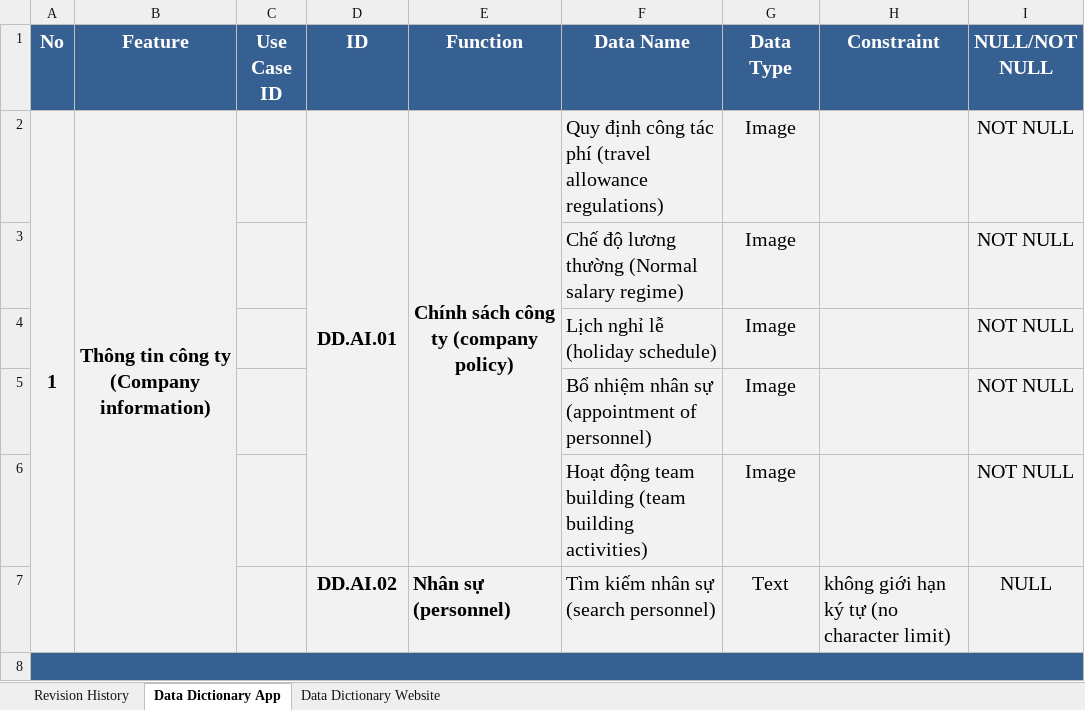
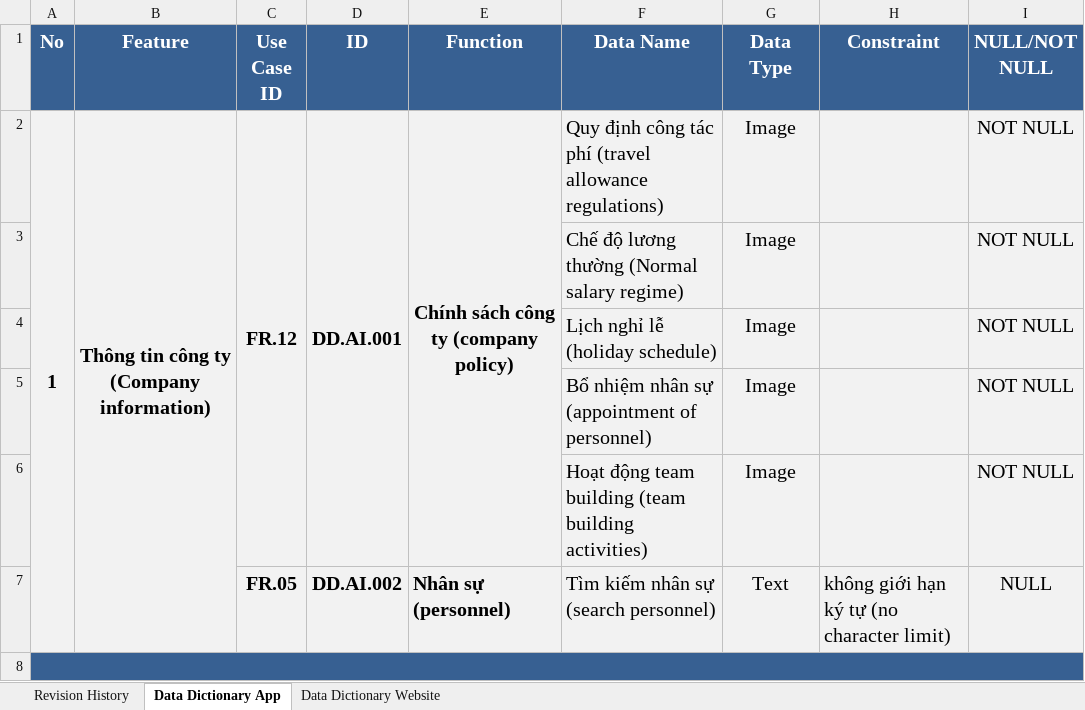
Before and after one commit to DamianHuynh/Capstone-Project, an Excel workbook: Improgress/2. Artifact and Deliverable/DetailDesign & Architect/Design/DE_DataDictionary_Ver1.0.xlsx, sheet Data Dictionary App, drawn as a sheet; only a part is shown; values as stored, in another font and other column widths than the file's, no borders; charts and pictures not drawn; the diff covers the shown part only; the diff names each change by its address in the sheet, - before the commit and + after, or states it on an @@ line.

```diff
--- a/Improgress/2. Artifact and Deliverable/DetailDesign & Architect/Design/DE_DataDictionary_Ver1.0.xlsx (sheet Data Dictionary App)
+++ b/Improgress/2. Artifact and Deliverable/DetailDesign & Architect/Design/DE_DataDictionary_Ver1.0.xlsx (sheet Data Dictionary App)
-C2 (Use Case ID): (empty)
+C2 (Use Case ID): FR.12
+C2:C6 merged
-D2 (ID): DD.AI.01
+D2 (ID): DD.AI.001
-C7 (Use Case ID): (empty)
+C7 (Use Case ID): FR.05
-D7 (ID): DD.AI.02
+D7 (ID): DD.AI.002
```
Also changed, not shown: 9 added rows and 3 edited cells elsewhere in this sheet, sheet Data Dictionary Website, Improgress/2. Artifact and Deliverable/DetailDesign & Architect/Design/DE_BusinessRules_Ver1.0.xlsx, Improgress/2. Artifact and Deliverable/DetailDesign & Architect/Design/DE_MessageList_Ver1.0.xlsx, 5 other files.
